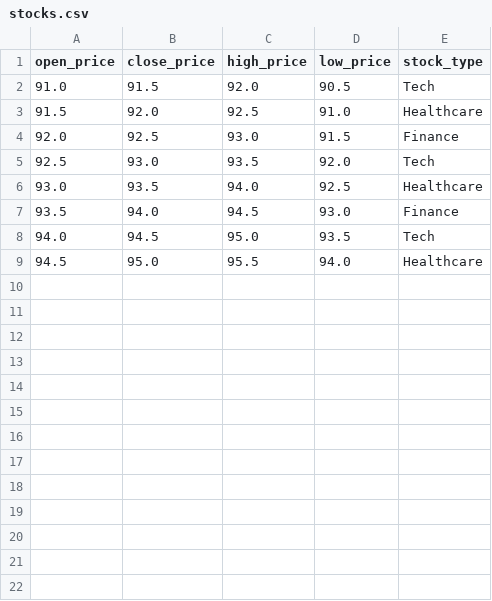
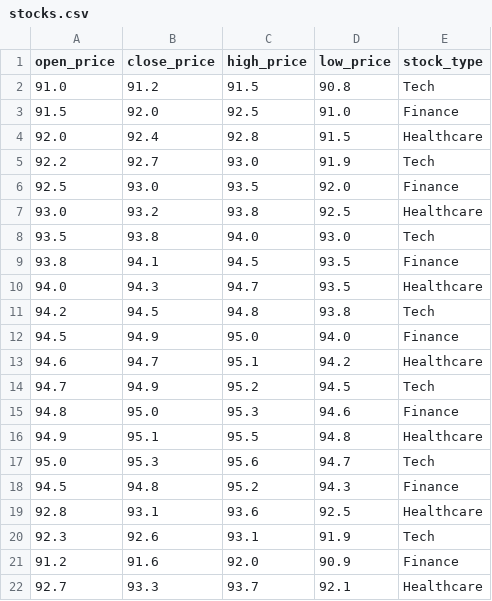
Before and after one commit to ramyarams24/MyDataVisualizationData, a CSV file: stocks.csv, drawn as a sheet.

Commit message:
Update stocks.csv

```diff
--- a/stocks.csv
+++ b/stocks.csv
@@ -1,9 +1,22 @@
 open_price,close_price,high_price,low_price,stock_type
-91.0,91.5,92.0,90.5,Tech
-91.5,92.0,92.5,91.0,Healthcare
-92.0,92.5,93.0,91.5,Finance
-92.5,93.0,93.5,92.0,Tech
-93.0,93.5,94.0,92.5,Healthcare
-93.5,94.0,94.5,93.0,Finance
-94.0,94.5,95.0,93.5,Tech
-94.5,95.0,95.5,94.0,Healthcare
+91.0,91.2,91.5,90.8,Tech
+91.5,92.0,92.5,91.0,Finance
+92.0,92.4,92.8,91.5,Healthcare
+92.2,92.7,93.0,91.9,Tech
+92.5,93.0,93.5,92.0,Finance
+93.0,93.2,93.8,92.5,Healthcare
+93.5,93.8,94.0,93.0,Tech
+93.8,94.1,94.5,93.5,Finance
+94.0,94.3,94.7,93.5,Healthcare
+94.2,94.5,94.8,93.8,Tech
+94.5,94.9,95.0,94.0,Finance
+94.6,94.7,95.1,94.2,Healthcare
+94.7,94.9,95.2,94.5,Tech
+94.8,95.0,95.3,94.6,Finance
+94.9,95.1,95.5,94.8,Healthcare
+95.0,95.3,95.6,94.7,Tech
+94.5,94.8,95.2,94.3,Finance
+92.8,93.1,93.6,92.5,Healthcare
+92.3,92.6,93.1,91.9,Tech
+91.2,91.6,92.0,90.9,Finance
+92.7,93.3,93.7,92.1,Healthcare
```
